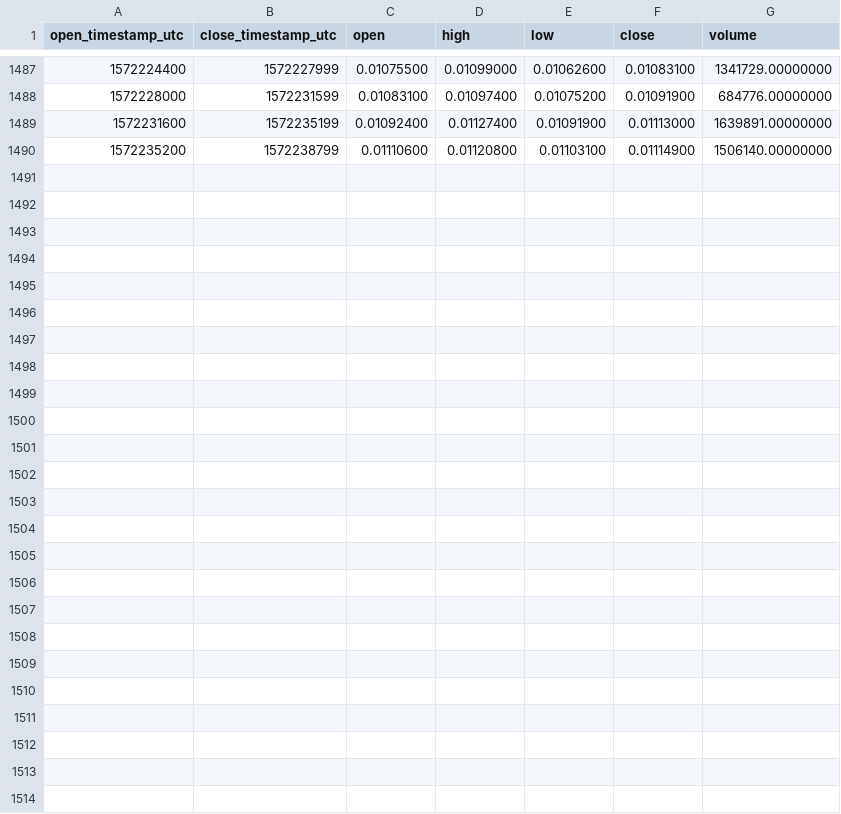
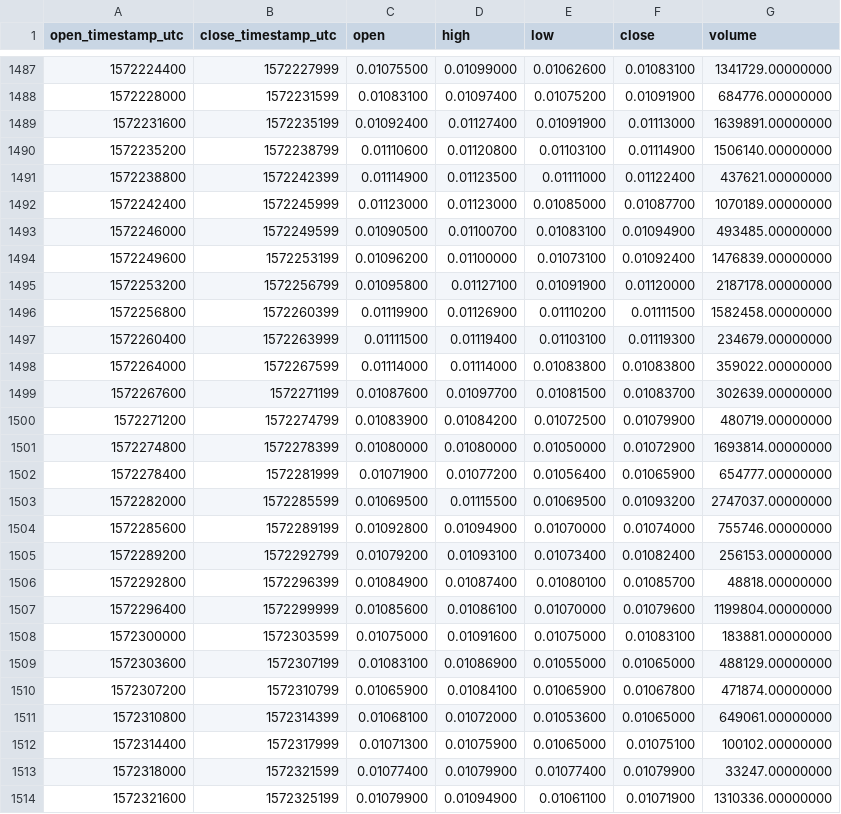
Before and after one commit to cryptobigbro/binance-DOCKUSDT, a CSV file: binance-DOCKUSDT-1h.csv, drawn as a sheet; only a part is shown, gaps mark what is left out; the diff names each change by its address in the sheet, - before the commit and + after, or states it on an @@ line.

Commit message:
Update OHLCV data.

```diff
--- a/binance-DOCKUSDT-1h.csv
+++ b/binance-DOCKUSDT-1h.csv
+row 1491: 1572238800 | 1572242399 | 0.01114900 | 0.01123500 | 0.01111000 | 0.01122400 | 437621.00000000
+row 1492: 1572242400 | 1572245999 | 0.01123000 | 0.01123000 | 0.01085000 | 0.01087700 | 1070189.00000000
+row 1493: 1572246000 | 1572249599 | 0.01090500 | 0.01100700 | 0.01083100 | 0.01094900 | 493485.00000000
+row 1494: 1572249600 | 1572253199 | 0.01096200 | 0.01100000 | 0.01073100 | 0.01092400 | 1476839.00000000
+row 1495: 1572253200 | 1572256799 | 0.01095800 | 0.01127100 | 0.01091900 | 0.01120000 | 2187178.00000000
+row 1496: 1572256800 | 1572260399 | 0.01119900 | 0.01126900 | 0.01110200 | 0.01111500 | 1582458.00000000
+row 1497: 1572260400 | 1572263999 | 0.01111500 | 0.01119400 | 0.01103100 | 0.01119300 | 234679.00000000
+row 1498: 1572264000 | 1572267599 | 0.01114000 | 0.01114000 | 0.01083800 | 0.01083800 | 359022.00000000
+row 1499: 1572267600 | 1572271199 | 0.01087600 | 0.01097700 | 0.01081500 | 0.01083700 | 302639.00000000
+row 1500: 1572271200 | 1572274799 | 0.01083900 | 0.01084200 | 0.01072500 | 0.01079900 | 480719.00000000
+row 1501: 1572274800 | 1572278399 | 0.01080000 | 0.01080000 | 0.01050000 | 0.01072900 | 1693814.00000000
+row 1502: 1572278400 | 1572281999 | 0.01071900 | 0.01077200 | 0.01056400 | 0.01065900 | 654777.00000000
+row 1503: 1572282000 | 1572285599 | 0.01069500 | 0.01115500 | 0.01069500 | 0.01093200 | 2747037.00000000
+row 1504: 1572285600 | 1572289199 | 0.01092800 | 0.01094900 | 0.01070000 | 0.01074000 | 755746.00000000
+row 1505: 1572289200 | 1572292799 | 0.01079200 | 0.01093100 | 0.01073400 | 0.01082400 | 256153.00000000
+row 1506: 1572292800 | 1572296399 | 0.01084900 | 0.01087400 | 0.01080100 | 0.01085700 | 48818.00000000
+row 1507: 1572296400 | 1572299999 | 0.01085600 | 0.01086100 | 0.01070000 | 0.01079600 | 1199804.00000000
+row 1508: 1572300000 | 1572303599 | 0.01075000 | 0.01091600 | 0.01075000 | 0.01083100 | 183881.00000000
+row 1509: 1572303600 | 1572307199 | 0.01083100 | 0.01086900 | 0.01055000 | 0.01065000 | 488129.00000000
+row 1510: 1572307200 | 1572310799 | 0.01065900 | 0.01084100 | 0.01065900 | 0.01067800 | 471874.00000000
+row 1511: 1572310800 | 1572314399 | 0.01068100 | 0.01072000 | 0.01053600 | 0.01065000 | 649061.00000000
+row 1512: 1572314400 | 1572317999 | 0.01071300 | 0.01075900 | 0.01065000 | 0.01075100 | 100102.00000000
+row 1513: 1572318000 | 1572321599 | 0.01077400 | 0.01079900 | 0.01077400 | 0.01079900 | 33247.00000000
+row 1514: 1572321600 | 1572325199 | 0.01079900 | 0.01094900 | 0.01061100 | 0.01071900 | 1310336.00000000
```
Also changed, not shown: binance-DOCKUSDT-1d.csv.
